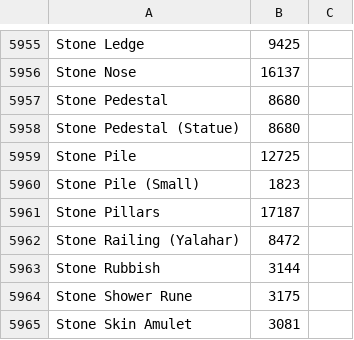
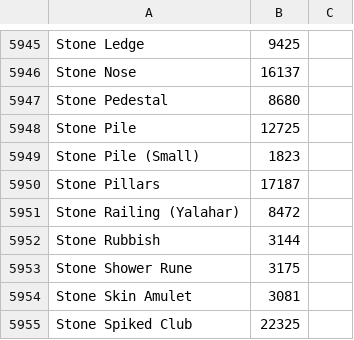
Before and after one commit to nesleykent/tibia-warzones-schedule, a CSV file: data/market/items/items.csv, drawn as a sheet; only a part is shown, gaps mark what is left out; the shorter side is filled out with more unchanged rows; the diff covers the shown part only.

```diff
--- a/data/market/items/items.csv
+++ b/data/market/items/items.csv
@@ -5957,3 +5947,2 @@ Stone Nose,16137
 Stone Pedestal,8680
-Stone Pedestal (Statue),8680
 Stone Pile,12725
```
Also changed, not shown: 10 removed rows elsewhere in this file, 12 other files.
